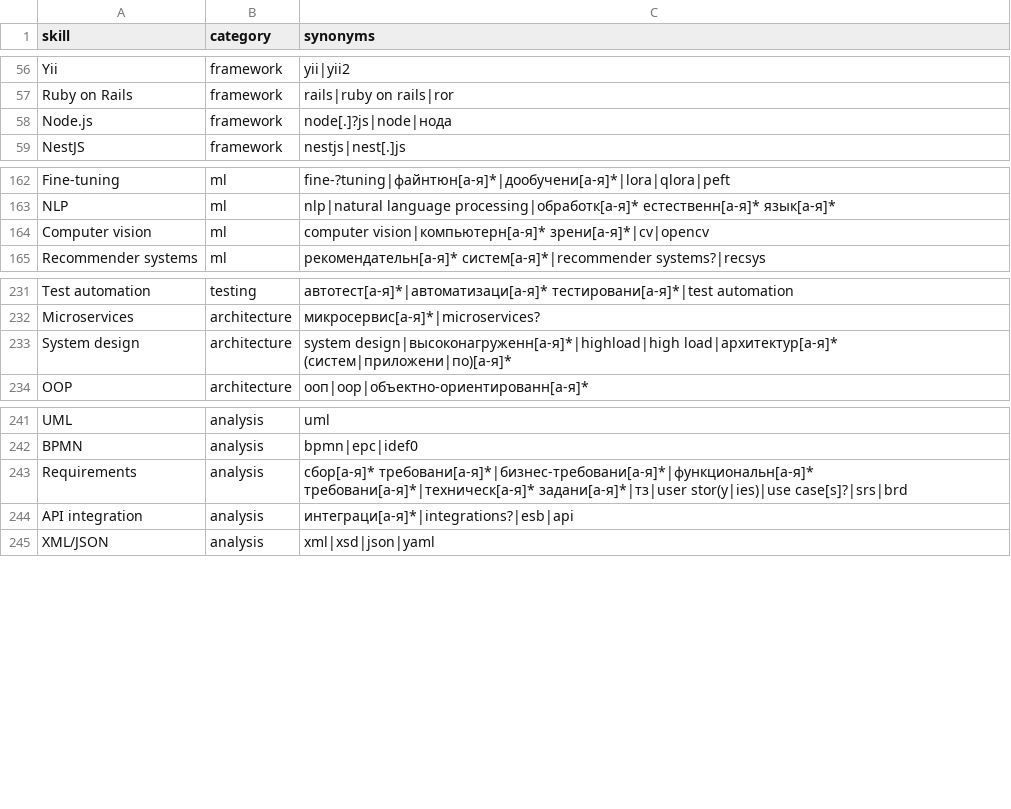
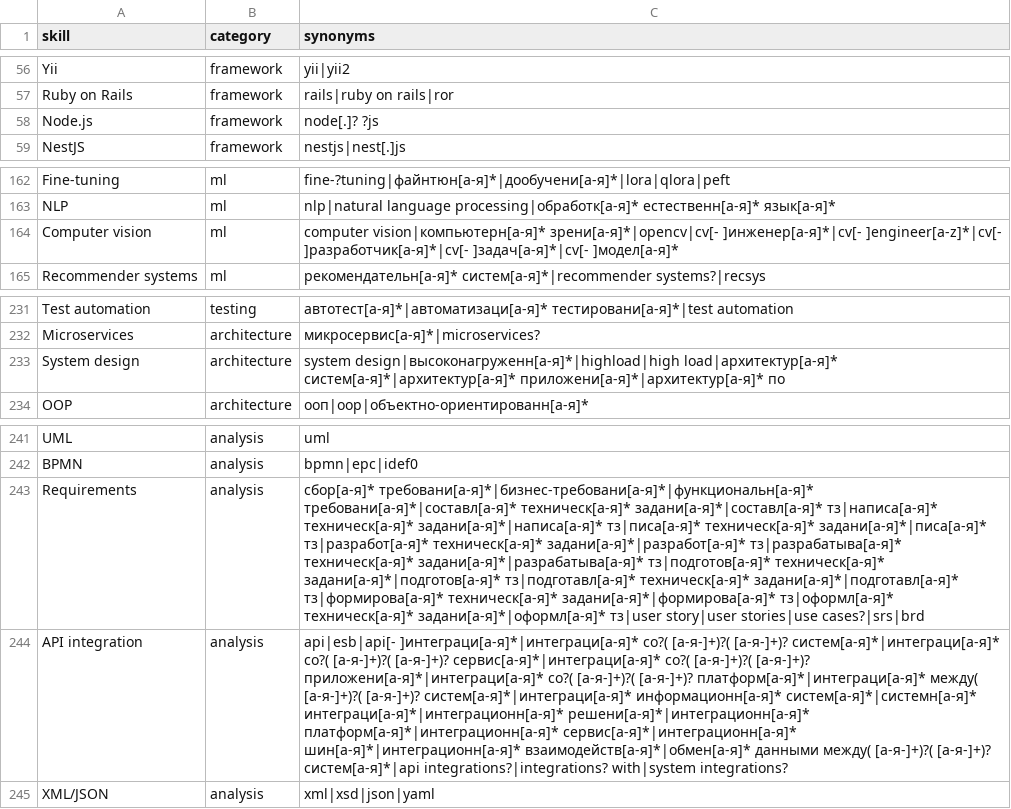
Before and after one commit to alekseevpavel04/ru-it-jobs-radar, a CSV file: dbt/seeds/skill_dictionary.csv, drawn as a sheet; only a part is shown, gaps mark what is left out; the diff names each change by its address in the sheet, - before the commit and + after, or states it on an @@ line.

Commit message:
Add salary totals, lifetime and weekly skill marts, fix skill matching, apply the analyst user from one file

```diff
--- a/dbt/seeds/skill_dictionary.csv
+++ b/dbt/seeds/skill_dictionary.csv
-C58 (synonyms): node[.]?js|node|нода
+C58 (synonyms): node[.]? ?js
-C164 (synonyms): computer vision|компьютерн[а-я]* зрени[а-я]*|cv|opencv
+C164 (synonyms): computer vision|компьютерн[а-я]* зрени[а-я]*|opencv|cv[- ]инженер[а-я]*|cv[- ]engineer[a-z]*|cv[- ]разработчик[а-я]*|cv[- ]задач[а-я]*|cv[- ]модел[а-я]*
-C233 (synonyms): …design|высоконагруженн[а-я]*|highload|high load|архитектур[а-я]* (систем|приложени|по)[а-я]*
+C233 (synonyms): …design|высоконагруженн[а-я]*|highload|high load|архитектур[а-я]* систем[а-я]*|архитектур[а-я]* приложени[а-я]*|архитектур[а-я]* по
-C243 (synonyms): сбор[а-я]* требовани[а-я]*|бизнес-требовани[а-я]*|функциональн[а-я]* требовани[а-я]*|техническ[а-я]* задани[а-я]*|тз|user stor(y|ies)|use case[s]?|srs|brd
+C243 (synonyms): сбор[а-я]* требовани[а-я]*|бизнес-требовани[а-я]*|функциональн[а-я]* требовани[а-я]*|составл[а-я]* техническ[а-я]* задани[а-я]*|составл[а-я]* тз|написа[а-я]* техническ[а-я]* задани[а-я]*|написа[а-я]* тз|писа[а-я]* техническ[а-я]* задани[а-я]*|писа[а-я]* тз|разработ[а-я]* техническ[а-я]* задани[а-я]*|разработ[а-я]* тз|разрабатыва[а-я]* техническ[а-я]* задани[а-я]*|разрабатыва[а-я]* тз|подготов[а-я]* техническ[а-я]* задани[а-я]*|подготов[а-я]* тз|подготавл[а-я]* техническ[а-я]* задани[а-я]*|подготавл[а-я]* тз|формирова[а-я]* техническ[а-я]* задани[а-я]*|формирова[а-я]* тз|оформл[а-я]* техническ[а-я]* задани[а-я]*|оформл[а-я]* тз|user story|user stories|use cases?|srs|brd
-C244 (synonyms): интеграци[а-я]*|integrations?|esb|api
+C244 (synonyms): api|esb|api[- ]интеграци[а-я]*|интеграци[а-я]* со?( [а-я-]+)?( [а-я-]+)? систем[а-я]*|интеграци[а-я]* со?( [а-я-]+)?( [а-я-]+)? сервис[а-я]*|интеграци[а-я]* со?( [а-я-]+)?( [а-я-]+)? приложени[а-я]*|интеграци[а-я]* со?( [а-я-]+)?( [а-я-]+)? платформ[а-я]*|интеграци[а-я]* между( [а-я-]+)?( [а-я-]+)? систем[а-я]*|интеграци[а-я]* информационн[а-я]* систем[а-я]*|системн[а-я]* интеграци[а-я]*|интеграционн[а-я]* решени[а-я]*|интеграционн[а-я]* платформ[а-я]*|интеграционн[а-я]* сервис[а-я]*|интеграционн[а-я]* шин[а-я]*|интеграционн[а-я]* взаимодейств[а-я]*|обмен[а-я]* данными между( [а-я-]+)?( [а-я-]+)? систем[а-я]*|api integrations?|integrations? with|system integrations?
```
Also changed, not shown: 17 other files.
